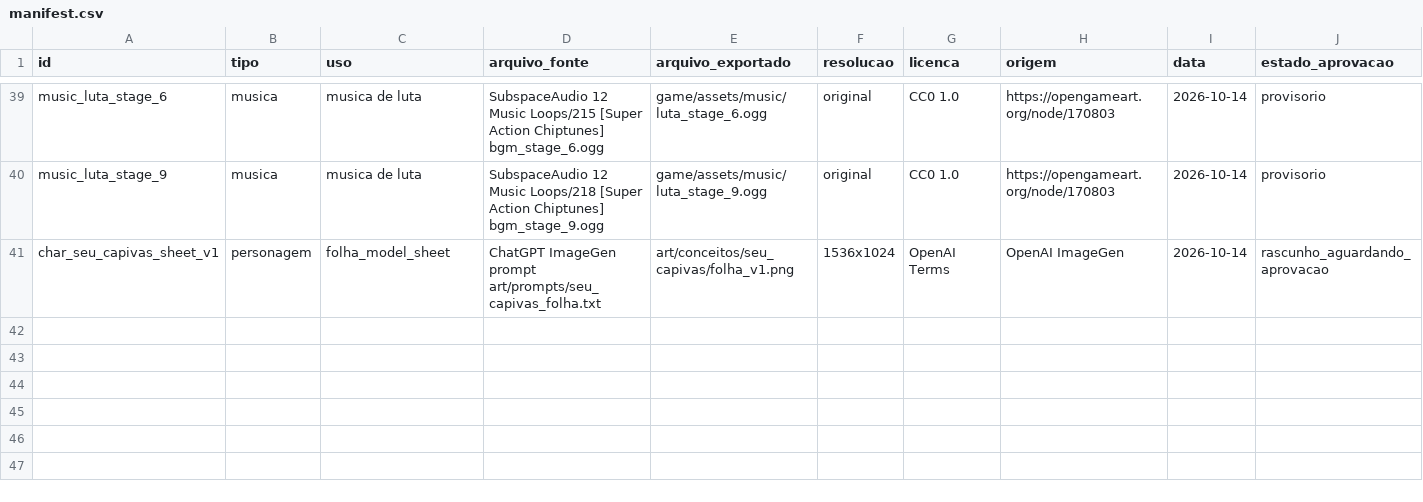
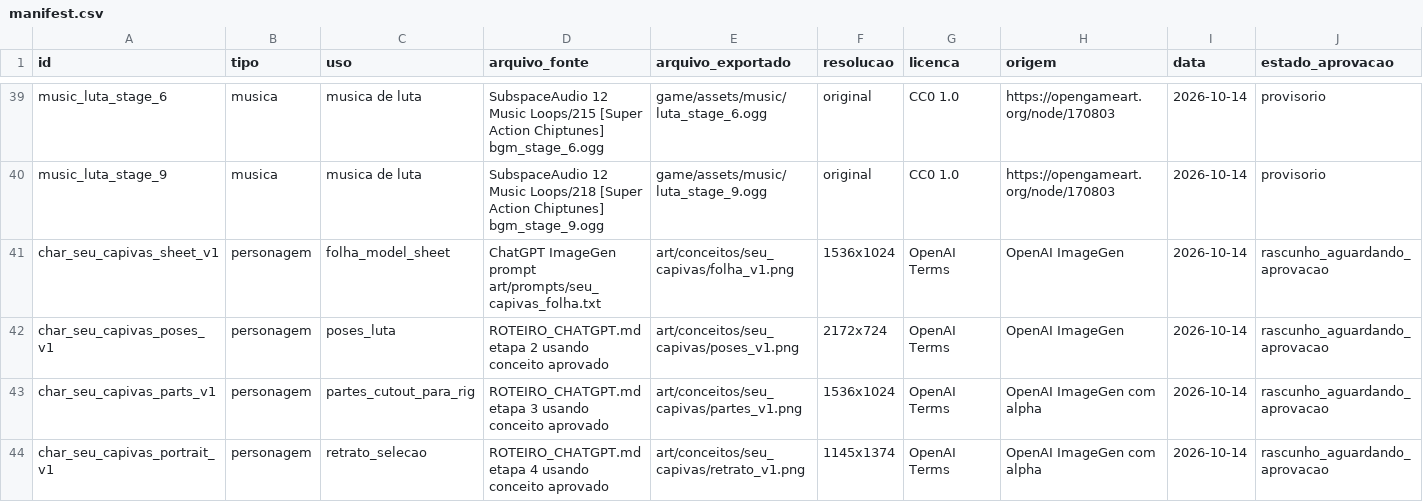
Before and after one commit to JaoDaJunq/smash_junq, a CSV file: assets/manifest.csv, drawn as a sheet; only a part is shown, gaps mark what is left out; the diff names each change by its address in the sheet, - before the commit and + after, or states it on an @@ line.

Commit message:
Add Seu Capivas pose, cutout and portrait drafts

```diff
--- a/assets/manifest.csv
+++ b/assets/manifest.csv
+row 42: char_seu_capivas_poses_v1 | personagem | poses_luta | ROTEIRO_CHATGPT.md etapa 2 usando conceito aprovado | art/conceitos/seu_capivas/poses_v1.png | 2172x724 | OpenAI Terms | OpenAI ImageGen | 2026-10-14 | rascunho_aguardando_aprovacao
+row 43: char_seu_capivas_parts_v1 | personagem | partes_cutout_para_rig | ROTEIRO_CHATGPT.md etapa 3 usando conceito aprovado | art/conceitos/seu_capivas/partes_v1.png | 1536x1024 | OpenAI Terms | OpenAI ImageGen com alpha | 2026-10-14 | rascunho_aguardando_aprovacao
+row 44: char_seu_capivas_portrait_v1 | personagem | retrato_selecao | ROTEIRO_CHATGPT.md etapa 4 usando conceito aprovado | art/conceitos/seu_capivas/retrato_v1.png | 1145x1374 | OpenAI Terms | OpenAI ImageGen com alpha | 2026-10-14 | rascunho_aguardando_aprovacao
```
Also changed, not shown: 3 other files.
